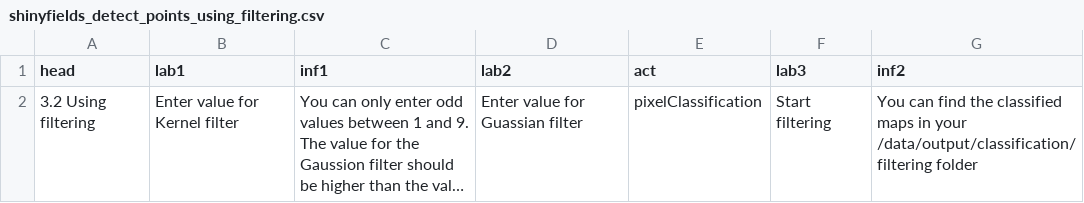
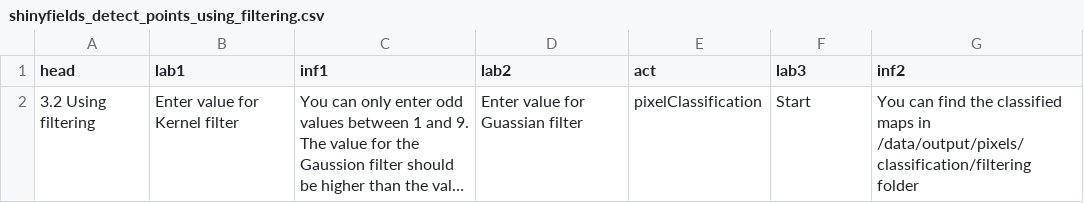
Before and after one commit to environmentalinformatics-marburg/distribution_digitizer, a CSV file: config/shinyfields_detect_points_using_filtering.csv, drawn as a sheet; long unchanged cells end in …; the diff names each change by its address in the sheet, - before the commit and + after, or states it on an @@ line.

```diff
--- a/config/shinyfields_detect_points_using_filtering.csv
+++ b/config/shinyfields_detect_points_using_filtering.csv
-F2 (lab3): Start filtering
+F2 (lab3): Start
-G2 (inf2): …maps in your /data/output/classification/filtering folder
+G2 (inf2): …maps in /data/output/pixels/classification/filtering folder
```
Also changed, not shown: config/shinyfields.csv, config/shinyfields_create_templates.csv, 6 other files.
